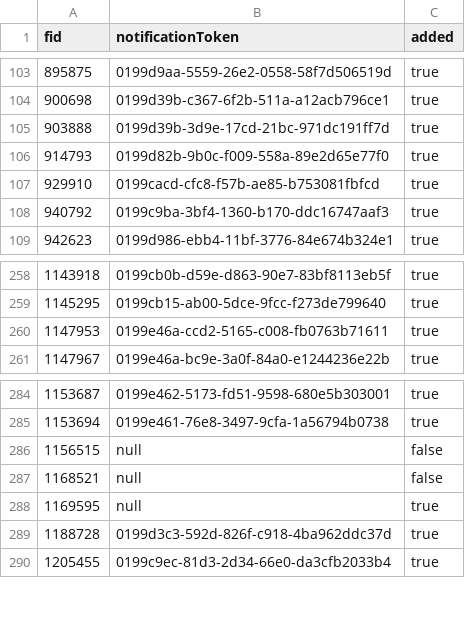
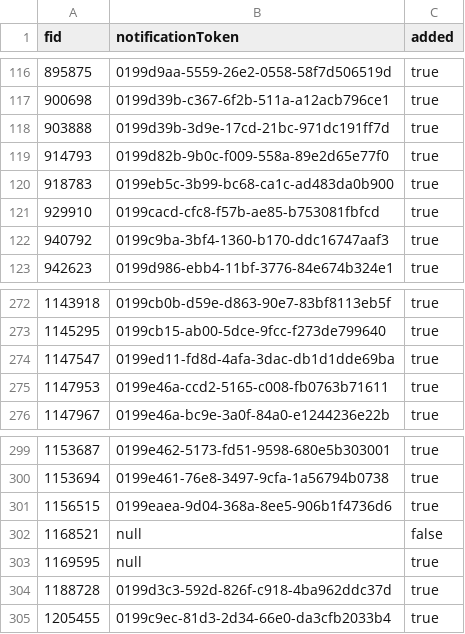
Before and after one commit to sumit504/quick-mathquiz, a CSV file: quickmath_users.csv, drawn as a sheet; only a part is shown, gaps mark what is left out; the diff covers the shown part only.

```diff
--- a/quickmath_users.csv
+++ b/quickmath_users.csv
@@ -106,2 +119,3 @@ fid,notificationToken,added
 914793,0199d82b-9b0c-f009-558a-89e2d65e77f0,true
+918783,0199eb5c-3b99-bc68-ca1c-ad483da0b900,true
 929910,0199cacd-cfc8-f57b-ae85-b753081fbfcd,true
@@ -259,2 +273,3 @@ fid,notificationToken,added
 1145295,0199cb15-ab00-5dce-9fcc-f273de799640,true
+1147547,0199ed11-fd8d-4afa-3dac-db1d1dde69ba,true
 1147953,0199e46a-ccd2-5165-c008-fb0763b71611,true
@@ -285,3 +300,3 @@ fid,notificationToken,added
 1153694,0199e461-76e8-3497-9cfa-1a56794b0738,true
-1156515,null,false
+1156515,0199eaea-9d04-368a-8ee5-906b1f4736d6,true
 1168521,null,false
```
Also changed, not shown: 15 added rows and 2 edited cells elsewhere in this file, 5 other files.
